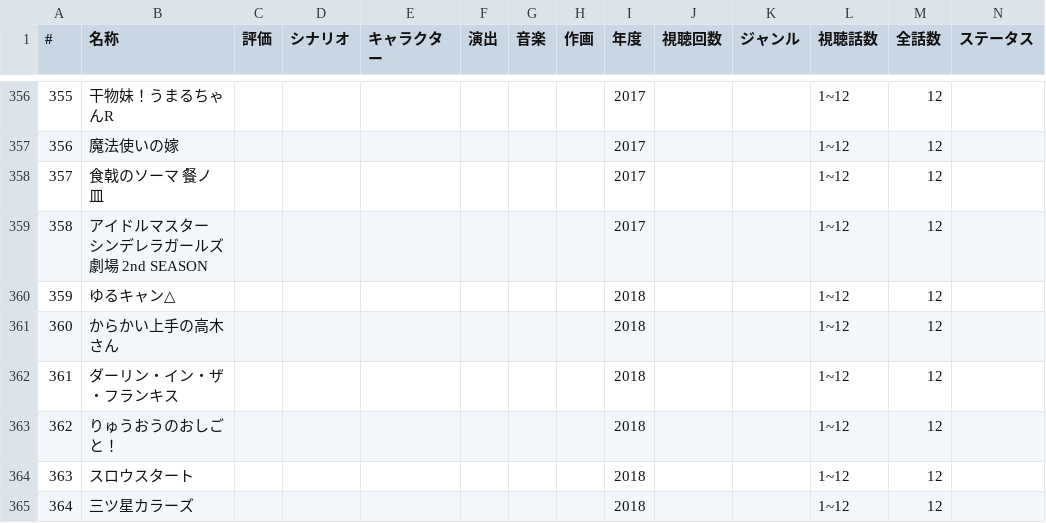
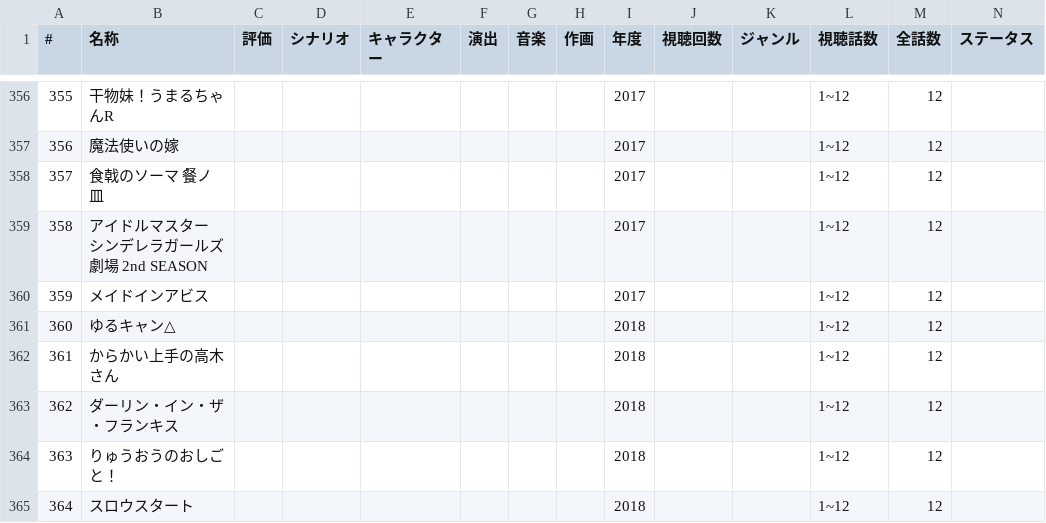
Before and after one commit to katsuobushiFPGA/AnimeEvaluator, a CSV file: data/anime.csv, drawn as a sheet; only a part is shown, gaps mark what is left out; the shorter side is filled out with more unchanged rows; addresses are those after the commit; rows hold the shown columns only; the diff covers the shown part only; the diff names each change by its address in the sheet, - before the commit and + after, or states it on an @@ line.

```diff
--- a/data/anime.csv
+++ b/data/anime.csv
+row 360: 359 | メイドインアビス |  |  |  |  |  |  | 2017 |  |  | 1~12 | 12
@@ column A (#) renumbered between rows 361 and 440 @@
```
Also changed, not shown: 47 added rows elsewhere in this file.
